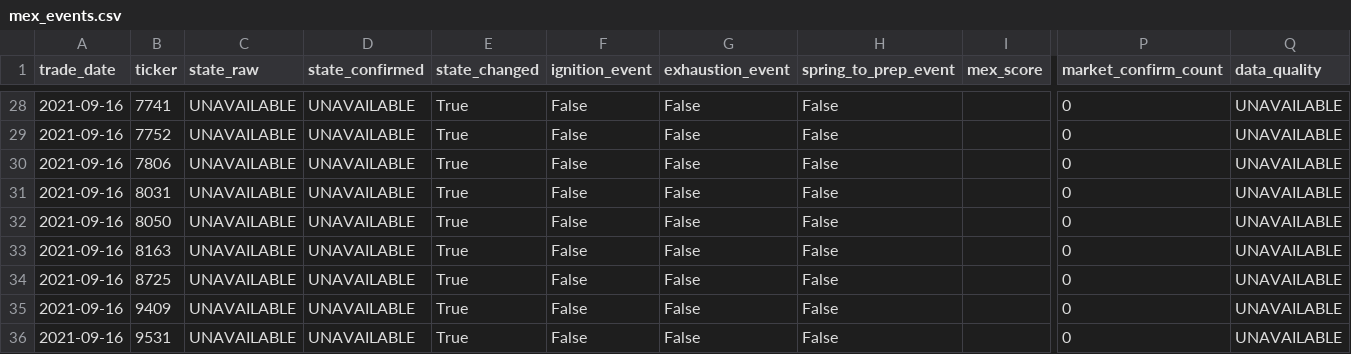
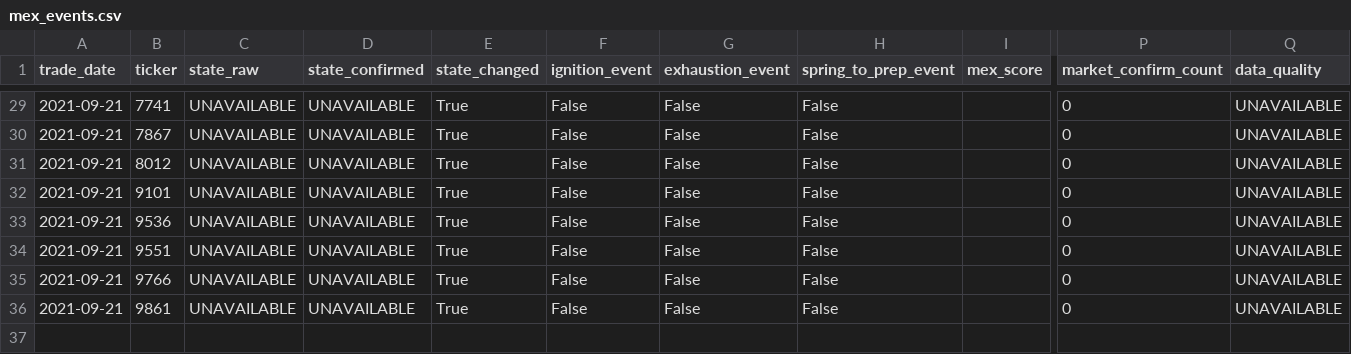
Before and after one commit to takasan-stock/stock-analyzer, a CSV file: data/multiple_expansion/mex_events.csv, drawn as a sheet; only a part is shown, gaps mark what is left out; removed rows and columns are numbered as before the commit, all else as after; rows hold the shown columns only; the diff covers the shown part only; the diff names each change by its address in the sheet, - before the commit and + after, or states it on an @@ line.

```diff
--- a/data/multiple_expansion/mex_events.csv
+++ b/data/multiple_expansion/mex_events.csv
-A29:A36 (trade_date): 2021-09-16
+A29:A36 (trade_date): 2021-09-21
-B30 (ticker): 7752
+B30 (ticker): 7867
-B31 (ticker): 7806
+B31 (ticker): 8012
-B32 (ticker): 8031
+B32 (ticker): 9101
-B33 (ticker): 8050
+B33 (ticker): 9536
-B34 (ticker): 8163
+B34 (ticker): 9551
-B35 (ticker): 8725
+B35 (ticker): 9766
-B36 (ticker): 9409
+B36 (ticker): 9861
-row 36: 2021-09-16 | 9531 | UNAVAILABLE | UNAVAILABLE | True | False | False | False |  | 0 | UNAVAILABLE
```
Also changed, not shown: 6 added rows, 5 removed rows and 29 edited cells elsewhere in this file, data/multiple_expansion/me_screener_stale_preview.csv, data/multiple_expansion/mex_build_diagnostics.csv, 7 other files.
